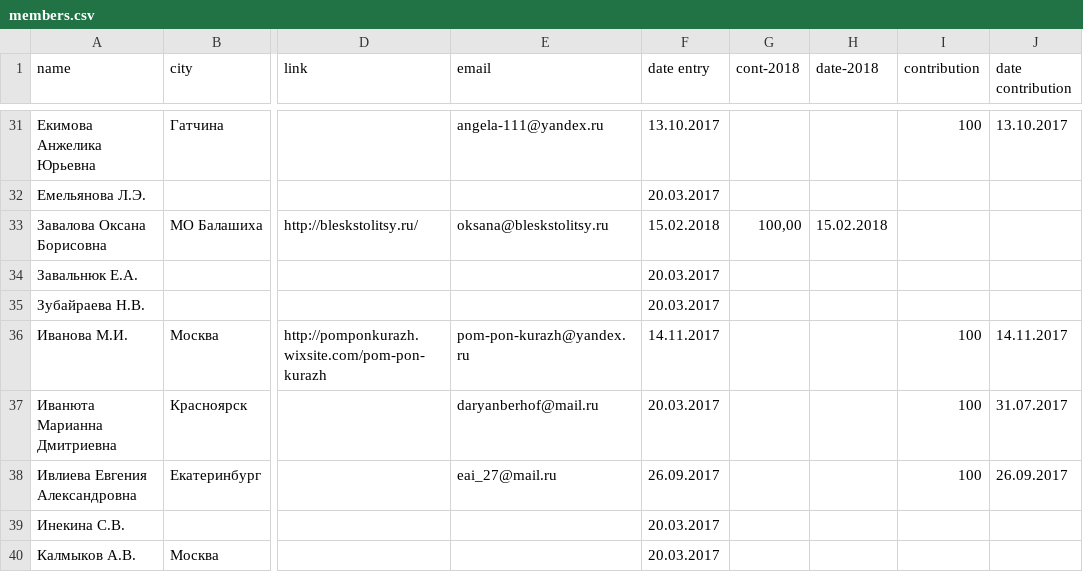
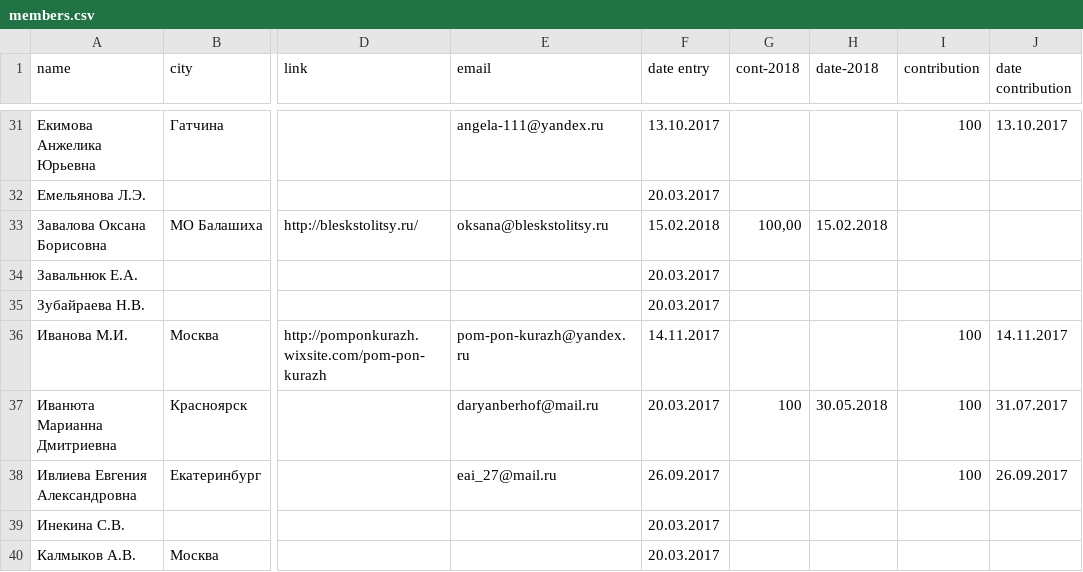
Before and after one commit to Itzamna/nkp-spitz, a CSV file: _data/members.csv, drawn as a sheet; only a part is shown, gaps mark what is left out; the diff names each change by its address in the sheet, - before the commit and + after, or states it on an @@ line.

```diff
--- a/_data/members.csv
+++ b/_data/members.csv
-G37 (cont-2018): (empty)
+G37 (cont-2018): 100
-H37 (date-2018): (empty)
+H37 (date-2018): 30.05.2018
```
Also changed, not shown: _data/champions.csv, _data/showresult.csv, 3 other files.
